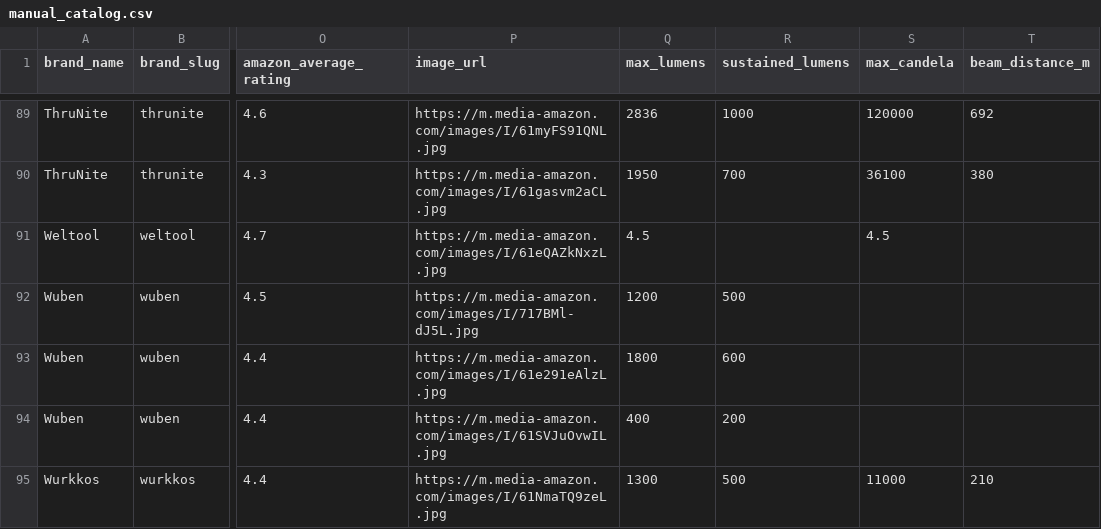
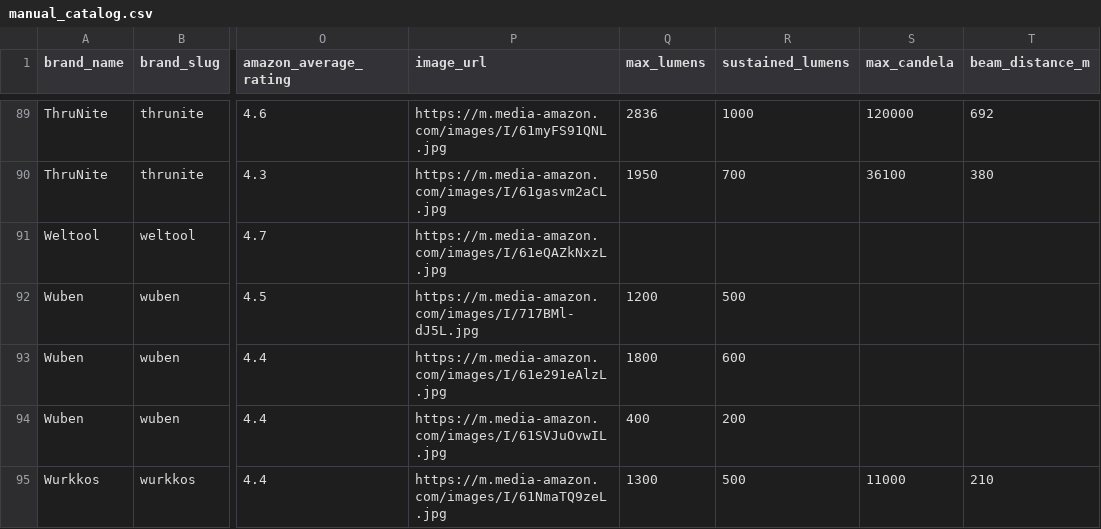
Before and after one commit to zrogers010/flashlight-ratings-go, a CSV file: data/manual_catalog.csv, drawn as a sheet; only a part is shown, gaps mark what is left out; the diff names each change by its address in the sheet, - before the commit and + after, or states it on an @@ line.

```diff
--- a/data/manual_catalog.csv
+++ b/data/manual_catalog.csv
-Q91 (max_lumens): 4.5
+Q91 (max_lumens): (empty)
-S91 (max_candela): 4.5
+S91 (max_candela): (empty)
```
Also changed, not shown: 1 other file.
